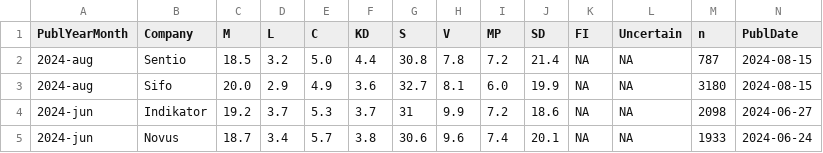
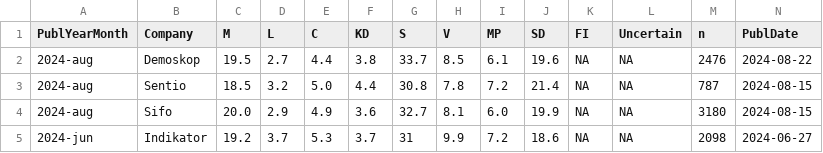
Before and after one commit to MansMeg/SwedishPolls, a CSV file: Data/Polls.csv, drawn as a sheet; only a part is shown; the shorter side is filled out with more unchanged rows; rows hold the shown columns only; the diff names each change by its address in the sheet, - before the commit and + after, or states it on an @@ line.

Commit message:
demoskop-aug (#309)

```diff
--- a/Data/Polls.csv
+++ b/Data/Polls.csv
+row 2: 2024-aug | Demoskop | 19.5 | 2.7 | 4.4 | 3.8 | 33.7 | 8.5 | 6.1 | 19.6 | NA | NA | 2476 | 2024-08-22
```
